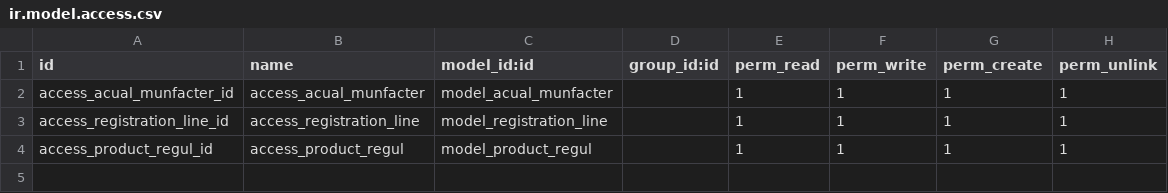
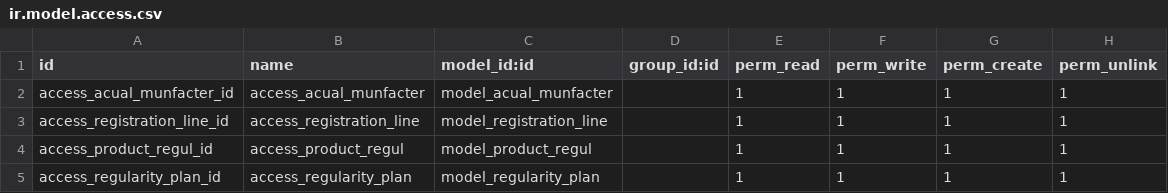
Before and after one commit to Peru-odoo/production, a CSV file: surgi_regularity/security/ir.model.access.csv, drawn as a sheet.

Commit message:
plan

```diff
--- a/surgi_regularity/security/ir.model.access.csv
+++ b/surgi_regularity/security/ir.model.access.csv
@@ -4 +4,2 @@ access_registration_line_id,access_registration_line,model_registration_line,,1,
 access_product_regul_id,access_product_regul,model_product_regul,,1,1,1,1
+access_regularity_plan_id,access_regularity_plan,model_regularity_plan,,1,1,1,1
```
Also changed, not shown: 6 other files.
